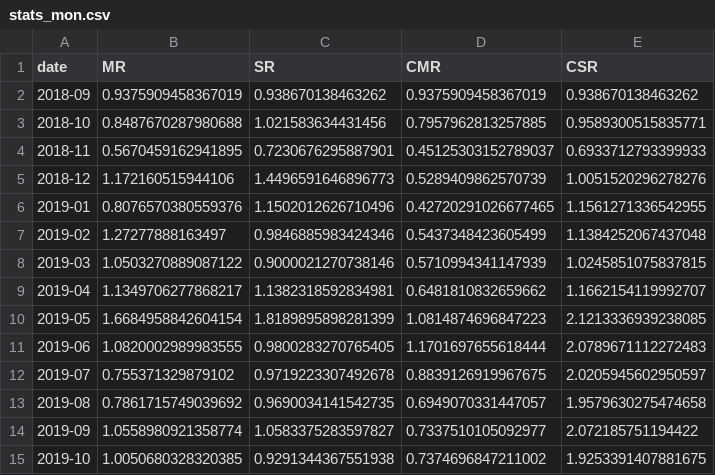
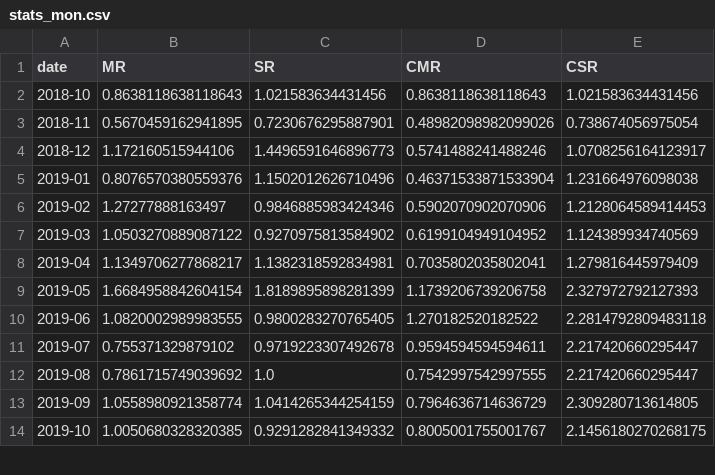
Before and after one commit to Noaemien/q-trader, a CSV file: data/ETHUSDNN/stats_mon.csv, drawn as a sheet; only a part is shown; the diff covers the shown part only.

```diff
--- a/data/ETHUSDNN/stats_mon.csv
+++ b/data/ETHUSDNN/stats_mon.csv
@@ -1,15 +1,14 @@
 date,MR,SR,CMR,CSR
-2018-09,0.9375909458367019,0.938670138463262,0.9375909458367019,0.938670138463262
-2018-10,0.8487670287980688,1.021583634431456,0.7957962813257885,0.9589300515835771
-2018-11,0.5670459162941895,0.7230676295887901,0.45125303152789037,0.6933712793399933
-2018-12,1.172160515944106,1.4496591646896773,0.5289409862570739,1.0051520296278276
-2019-01,0.8076570380559376,1.1502012626710496,0.42720291026677465,1.1561271336542955
-2019-02,1.27277888163497,0.9846885983424346,0.5437348423605499,1.1384252067437048
-2019-03,1.0503270889087122,0.9000021270738146,0.5710994341147939,1.0245851075837815
-2019-04,1.1349706277868217,1.1382318592834981,0.6481810832659662,1.1662154119992707
-2019-05,1.6684958842604154,1.8189895898281399,1.0814874696847223,2.1213336939238085
-2019-06,1.0820002989983555,0.9800283270765405,1.1701697655618444,2.0789671112272483
-2019-07,0.755371329879102,0.9719223307492678,0.8839126919967675,2.0205945602950597
-2019-08,0.7861715749039692,0.9690034141542735,0.6949070331447057,1.9579630275474658
-2019-09,1.0558980921358774,1.0583375283597827,0.7337510105092977,2.072185751194422
-2019-10,1.0050680328320385,0.9291344367551938,0.7374696847211002,1.9253391407881675
+2018-10,0.8638118638118643,1.021583634431456,0.8638118638118643,1.021583634431456
+2018-11,0.5670459162941895,0.7230676295887901,0.48982098982099026,0.738674056975054
+2018-12,1.172160515944106,1.4496591646896773,0.5741488241488246,1.0708256164123917
+2019-01,0.8076570380559376,1.1502012626710496,0.46371533871533904,1.231664976098038
+2019-02,1.27277888163497,0.9846885983424346,0.5902070902070906,1.2128064589414453
+2019-03,1.0503270889087122,0.9270975813584902,0.6199104949104952,1.124389934740569
+2019-04,1.1349706277868217,1.1382318592834981,0.7035802035802041,1.279816445979409
+2019-05,1.6684958842604154,1.8189895898281399,1.1739206739206758,2.327972792127393
+2019-06,1.0820002989983555,0.9800283270765405,1.270182520182522,2.2814792809483118
+2019-07,0.755371329879102,0.9719223307492678,0.9594594594594611,2.217420660295447
+2019-08,0.7861715749039692,1.0,0.7542997542997555,2.217420660295447
+2019-09,1.0558980921358774,1.0414265344254159,0.7964636714636729,2.309280713614805
+2019-10,1.0050680328320385,0.9291282841349332,0.8005001755001767,2.1456180270268175
```
Also changed, not shown: 20 edited cells elsewhere in this file, data/ETHUSDNN/tr.csv, data/ETHUSDNN1/ds.csv, 13 other files.
